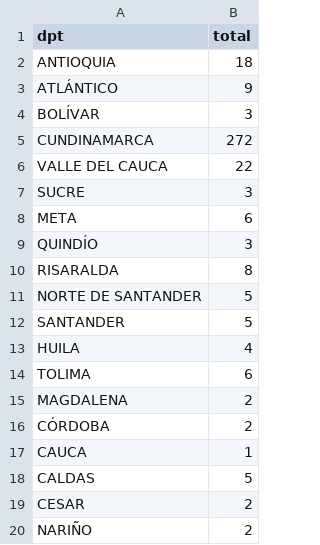
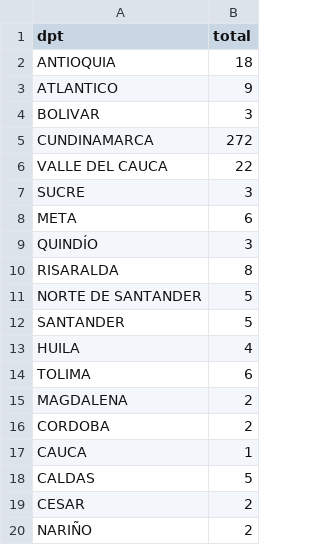
Before and after one commit to marcosdedeu-google/medical-search, a CSV file: colombian_patients.csv, drawn as a sheet.

Commit message:
Update colombian_patients.csv

```diff
--- a/colombian_patients.csv
+++ b/colombian_patients.csv
@@ -2,4 +2,4 @@ dpt,total
 ANTIOQUIA,18
-ATLÁNTICO,9
-BOLÍVAR,3
+ATLANTICO,9
+BOLIVAR,3
 CUNDINAMARCA,272
@@ -15,3 +15,3 @@ TOLIMA,6
 MAGDALENA,2
-CÓRDOBA,2
+CORDOBA,2
 CAUCA,1
```
